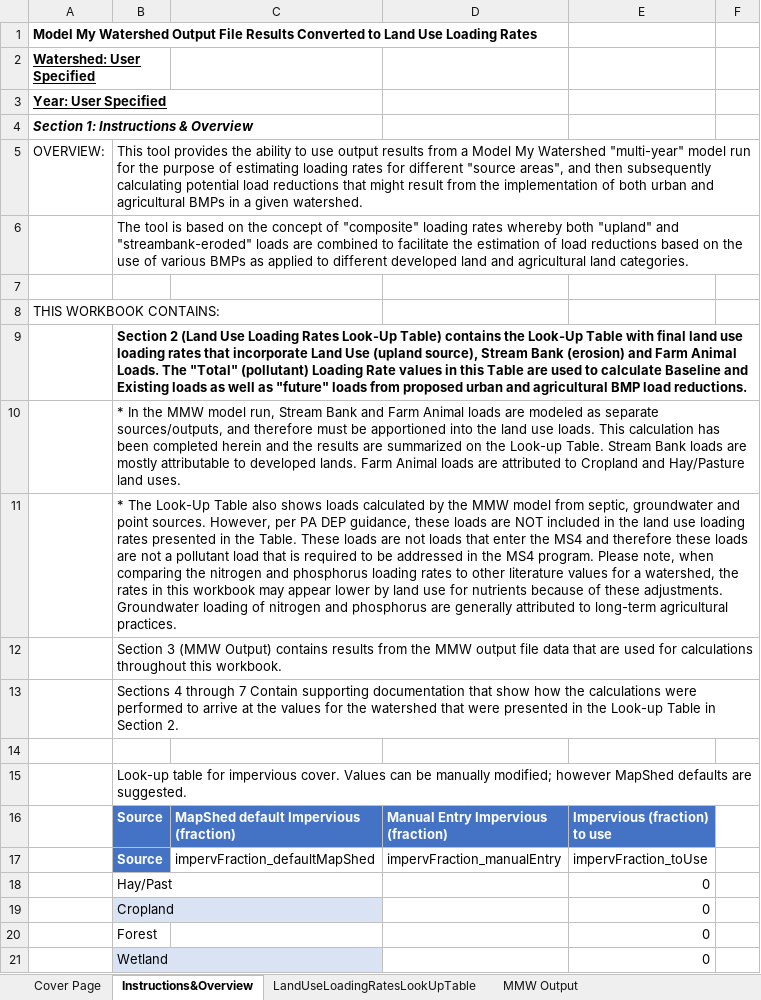
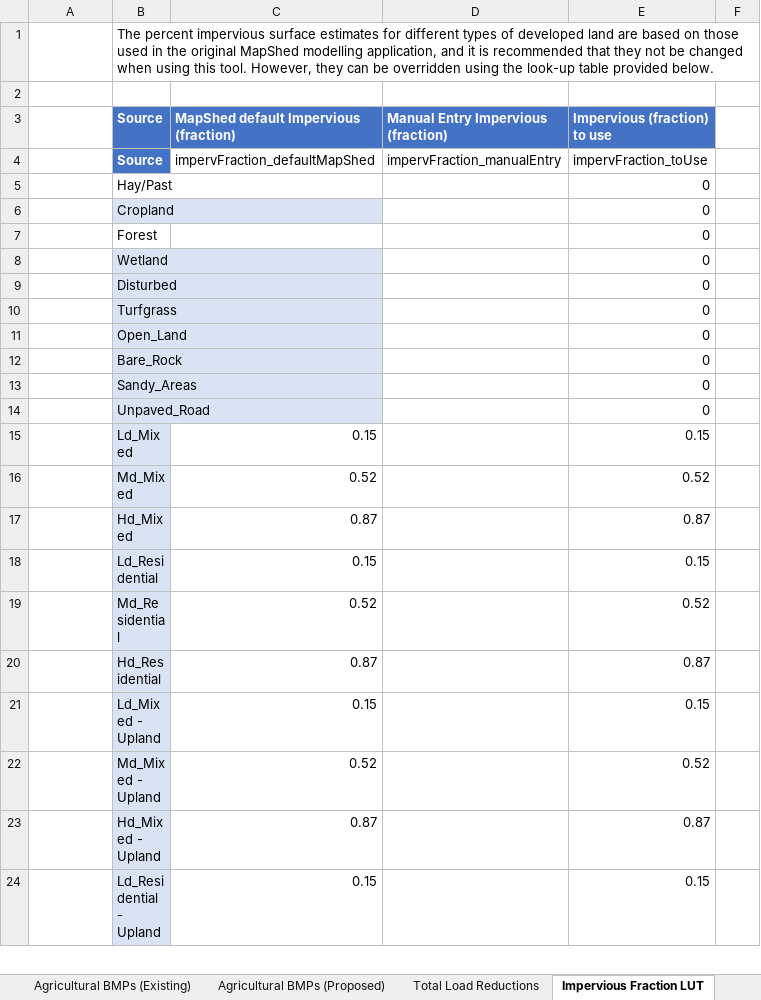
Before and after one commit to WikiWatershed/MMW-BMP-spreadsheet-tool, an Excel workbook: MMW_BMP_Spreadsheet_Tool.xlsx, sheet Impervious Fraction LUT, drawn as a sheet; only a part is shown; the shorter side is filled out with more unchanged rows; values as stored, in another font and other column widths than the file's, no borders; table styles not drawn; removed rows and columns are numbered as before the commit, all else as after; the diff names each change by its address in the sheet, - before the commit and + after, or states it on an @@ line.

Commit message:
Update from Barry; edits to Overview
Barry merged "Cover Page" and "Instructions&Overview" into a single "Overview" tab.
Barry moved supporting lookup tables into "Impervious Fraction LUT" tab.
Barry moved "MMW Output" tab forward to be after "Overview".
Anthony reformated Overview tab, updating and adding links.

```diff
--- a/MMW_BMP_Spreadsheet_Tool.xlsx (sheet Impervious Fraction LUT)
+++ b/MMW_BMP_Spreadsheet_Tool.xlsx (sheet Impervious Fraction LUT)
-sheet tab: Instructions&Overview
+sheet tab: Impervious Fraction LUT
-row 1: Model My Watershed Output File Results Converted to Land Use Loading Rates
-row 2: Watershed: User Specified
-row 3: Year: User Specified
-row 4: Section 1: Instructions & Overview
-row 5: OVERVIEW: | This tool provides the ability to use output results from a Model My Watershed "multi-year" model run for the purpose of estimating loading rates for different "source areas", and then subsequently calculating potential load reductions that might result from the implementation of both urban and agricultural BMPs in a given watershed.
-B1 (Source): The tool is based on the concept of "composite" loading rates whereby both "upland" and "streambank-eroded" loads are combined to facilitate the estimation of load reductions based on the use of various BMPs as applied to different developed land and agricultural land categories.
+B1 (Source): The percent impervious surface estimates for different types of developed land are based on those used in the original MapShed modelling application, and it is recommended that they not be changed when using this tool. However, they can be overridden using the look-up table provided below.
-row 8: THIS WORKBOOK CONTAINS:
-row 9:  | Section 2 (Land Use Loading Rates Look-Up Table) contains the Look-Up Table with final land use loading rates that incorporate Land Use (upland source), Stream Bank (erosion) and Farm Animal Loads. The "Total" (pollutant) Loading Rate values in this Table are used to calculate Baseline and Existing loads as well as "future" loads from proposed urban and agricultural BMP load reductions.
-row 10:  | * In the MMW model run, Stream Bank and Farm Animal loads are modeled as separate sources/outputs, and therefore must be apportioned into the land use loads. This calculation has been completed herein and the results are summarized on the Look-up Table. Stream Bank loads are mostly attributable to developed lands. Farm Animal loads are attributed to Cropland and Hay/Pasture land uses.
-row 11:  | * The Look-Up Table also shows loads calculated by the MMW model from septic, groundwater and point sources. However, per PA DEP guidance, these loads are NOT included in the land use loading rates presented in the Table. These loads are not loads that enter the MS4 and therefore these loads are not a pollutant load that is required to be addressed in the MS4 program. Please note, when comparing the nitrogen and phosphorus loading rates to other literature values for a watershed, the rates in this workbook may appear lower by land use for nutrients because of these adjustments. Groundwater loading of nitrogen and phosphorus are generally attributed to long-term agricultural practices.
-row 12:  | Section 3 (MMW Output) contains results from the MMW output file data that are used for calculations throughout this workbook.
-row 13:  | Sections 4 through 7 Contain supporting documentation that show how the calculations were performed to arrive at the values for the watershed that were presented in the Look-up Table in Section 2.
-row 14: (empty)
-row 15:  | Look-up table for impervious cover. Values can be manually modified; however MapShed defaults are suggested.
```
Also changed, not shown: sheet Overview, sheet Stream Bank Nitrogen Loading, sheet Stream Bank Phosphorus Loading, sheet Stream Bank SedimentLoadingRate, sheet MMW Output, sheet Farm Animal TN and TP Loading, 1 more sheet, other sheet tabs.
